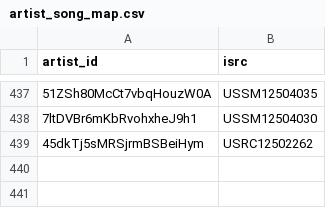
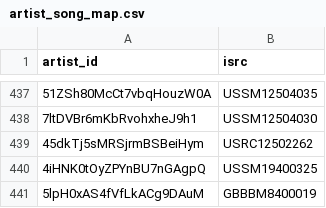
Before and after one commit to jarell-santella/daily-top-songs-etl, a CSV file: db/csv/artist_song_map.csv, drawn as a sheet; only a part is shown, gaps mark what is left out; the diff names each change by its address in the sheet, - before the commit and + after, or states it on an @@ line.

```diff
--- a/db/csv/artist_song_map.csv
+++ b/db/csv/artist_song_map.csv
+row 440: 4iHNK0tOyZPYnBU7nGAgpQ | USSM19400325
+row 441: 5lpH0xAS4fVfLkACg9DAuM | GBBBM8400019
```
Also changed, not shown: db/csv/artist.csv, db/csv/ranking.csv, 1 other file.
